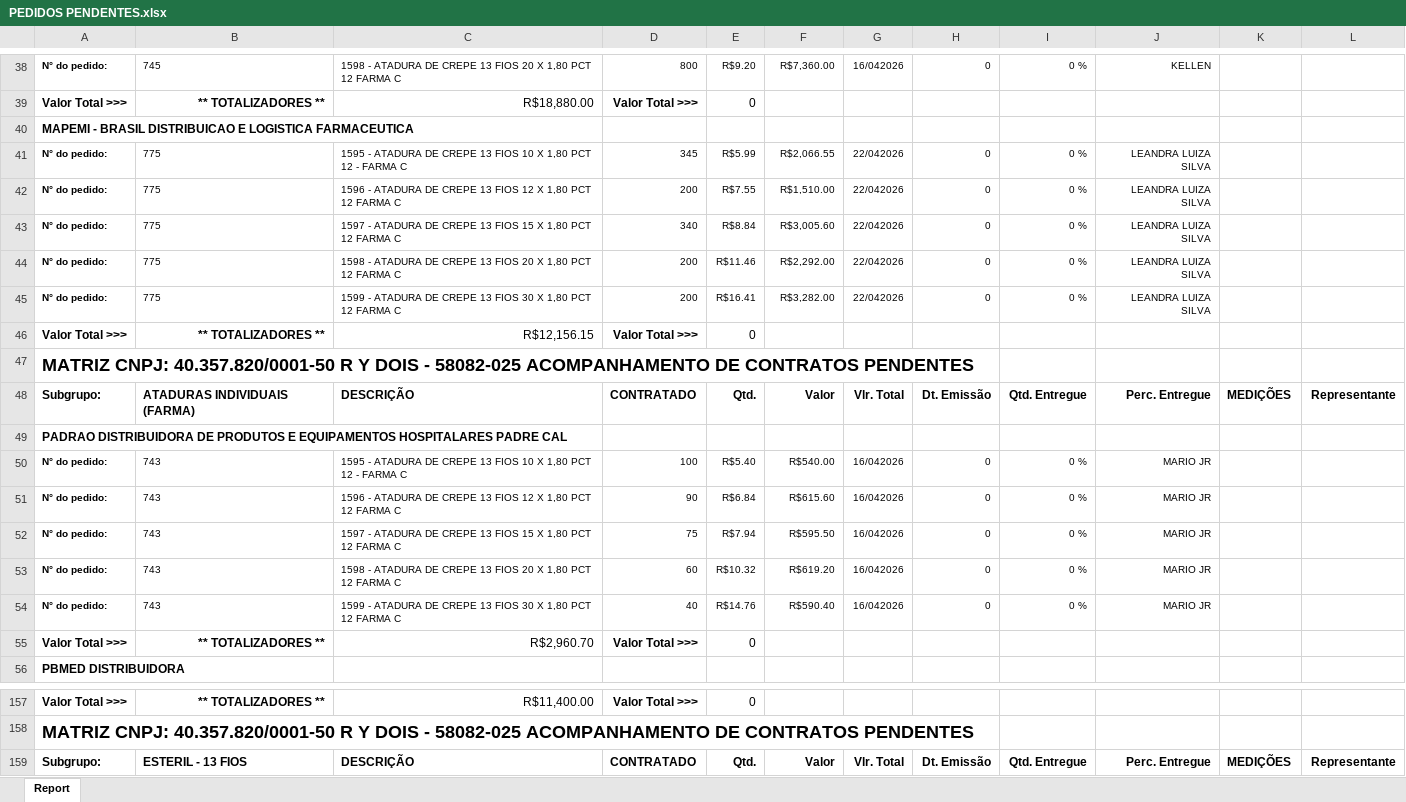
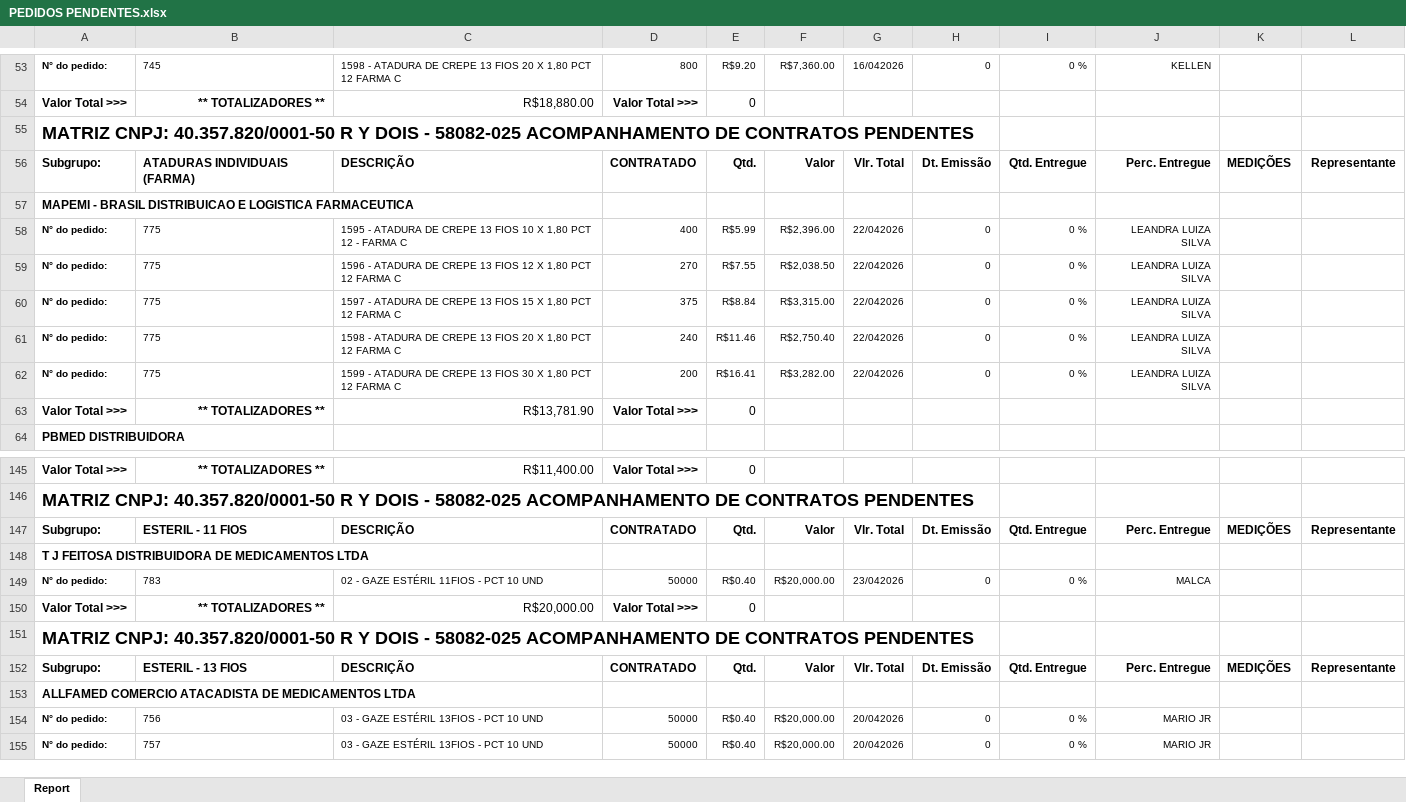
Before and after one commit to fabiosilvavendas-byte/CRM_Medtextil, an Excel workbook: dados/PEDIDOS PENDENTES.xlsx, sheet Report, drawn as a sheet; only a part is shown, gaps mark what is left out; the shorter side is filled out with more unchanged rows; values as stored, in another font and other column widths than the file's, no borders; removed rows and columns are numbered as before the commit, all else as after; the diff covers the shown part only; the diff names each change by its address in the sheet, - before the commit and + after, or states it on an @@ line.

```diff
--- a/dados/PEDIDOS PENDENTES.xlsx (sheet Report)
+++ b/dados/PEDIDOS PENDENTES.xlsx (sheet Report)
-row 40: MAPEMI - BRASIL DISTRIBUICAO E LOGISTICA FARMACEUTICA
-row 41: N° do pedido: | 775 | 1595 - ATADURA DE CREPE 13 FIOS 10 X 1,80 PCT 12 - FARMA C | 345 | R$5.99 | R$2,066.55 | 22/042026 | 0 | 0 % | LEANDRA LUIZA SILVA
-row 42: N° do pedido: | 775 | 1596 - ATADURA DE CREPE 13 FIOS 12 X 1,80 PCT 12 FARMA C | 200 | R$7.55 | R$1,510.00 | 22/042026 | 0 | 0 % | LEANDRA LUIZA SILVA
-row 43: N° do pedido: | 775 | 1597 - ATADURA DE CREPE 13 FIOS 15 X 1,80 PCT 12 FARMA C | 340 | R$8.84 | R$3,005.60 | 22/042026 | 0 | 0 % | LEANDRA LUIZA SILVA
-row 44: N° do pedido: | 775 | 1598 - ATADURA DE CREPE 13 FIOS 20 X 1,80 PCT 12 FARMA C | 200 | R$11.46 | R$2,292.00 | 22/042026 | 0 | 0 % | LEANDRA LUIZA SILVA
-row 45: N° do pedido: | 775 | 1599 - ATADURA DE CREPE 13 FIOS 30 X 1,80 PCT 12 FARMA C | 200 | R$16.41 | R$3,282.00 | 22/042026 | 0 | 0 % | LEANDRA LUIZA SILVA
-row 46: Valor Total >>> | ** TOTALIZADORES ** | R$12,156.15 | Valor Total >>> | 0
-A57: PADRAO DISTRIBUIDORA DE PRODUTOS E EQUIPAMENTOS HOSPITALARES PADRE CAL
+A57: MAPEMI - BRASIL DISTRIBUICAO E LOGISTICA FARMACEUTICA
-B58:B62: 743
+B58:B62: 775
-D58: 100
+D58: 400
-E58: R$5.40
+E58: R$5.99
-F58: R$540.00
+F58: R$2,396.00
-G58:G62: 16/042026
+G58:G62: 22/042026
-J58:J62: MARIO JR
+J58:J62: LEANDRA LUIZA SILVA
-D59: 90
+D59: 270
-E59: R$6.84
+E59: R$7.55
-F59: R$615.60
+F59: R$2,038.50
-D60: 75
+D60: 375
-E60: R$7.94
+E60: R$8.84
-F60: R$595.50
+F60: R$3,315.00
-D61: 60
+D61: 240
-E61: R$10.32
+E61: R$11.46
-F61: R$619.20
+F61: R$2,750.40
-D62: 40
+D62: 200
-E62: R$14.76
+E62: R$16.41
-F62: R$590.40
+F62: R$3,282.00
-C63: R$2,960.70
+C63: R$13,781.90
+row 147: Subgrupo: | ESTERIL - 11 FIOS | DESCRIÇÃO | CONTRATADO | Qtd. | Valor | Vlr. Total | Dt. Emissão | Qtd. Entregue | Perc. Entregue | MEDIÇÕES | Representante
+row 148: T J FEITOSA DISTRIBUIDORA DE MEDICAMENTOS LTDA
+row 149: N° do pedido: | 783 | 02 - GAZE ESTÉRIL 11FIOS - PCT 10 UND | 50000 | R$0.40 | R$20,000.00 | 23/042026 | 0 | 0 % | MALCA
+row 150: Valor Total >>> | ** TOTALIZADORES ** | R$20,000.00 | Valor Total >>> | 0
@@ row 116 moved to row 151: MATRIZ CNPJ: 40.357.820/0001-50 R Y DOIS… @@
```
Also changed, not shown: 22 added rows, 72 removed rows, 6 moved rows, 76 edited cells and cell formats elsewhere in this sheet.
